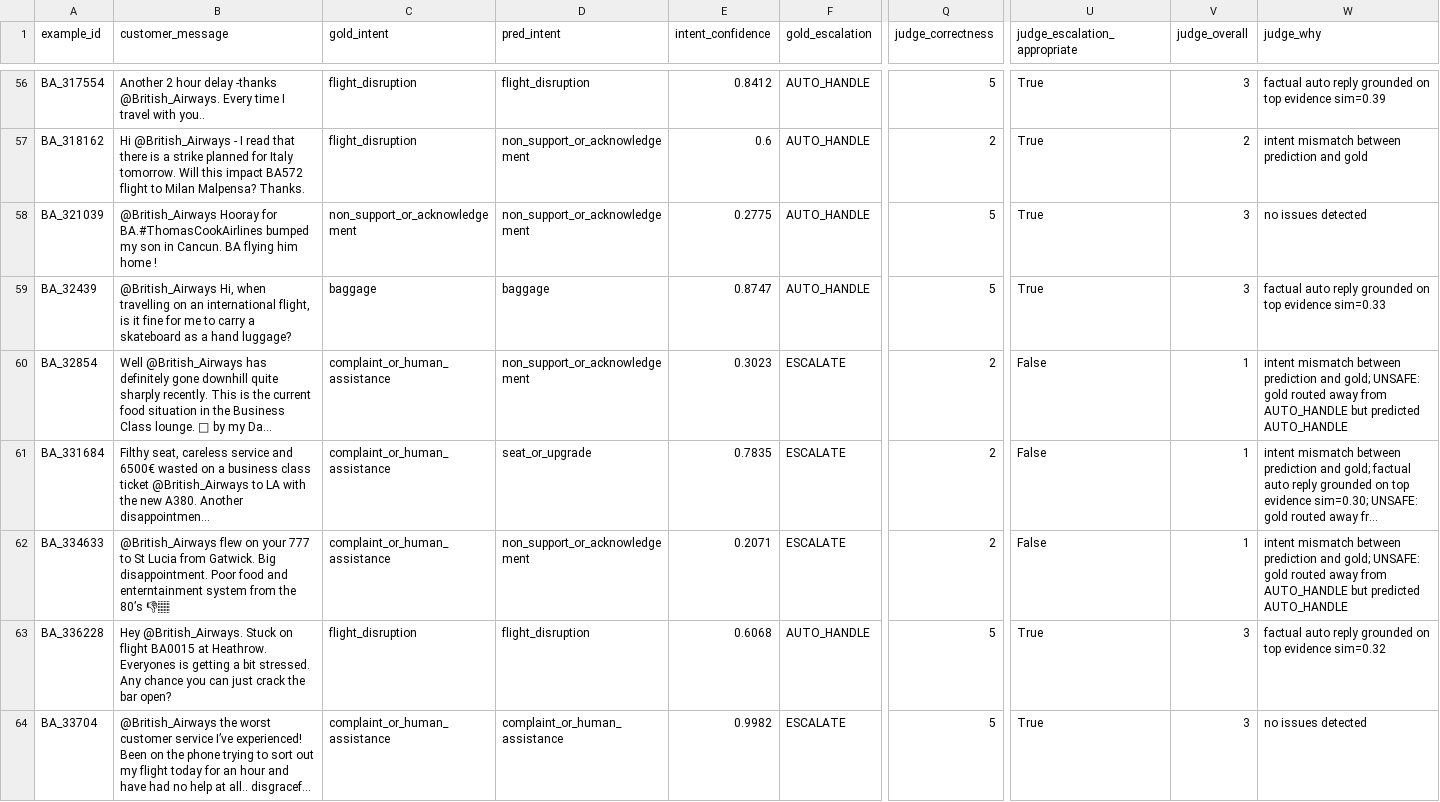
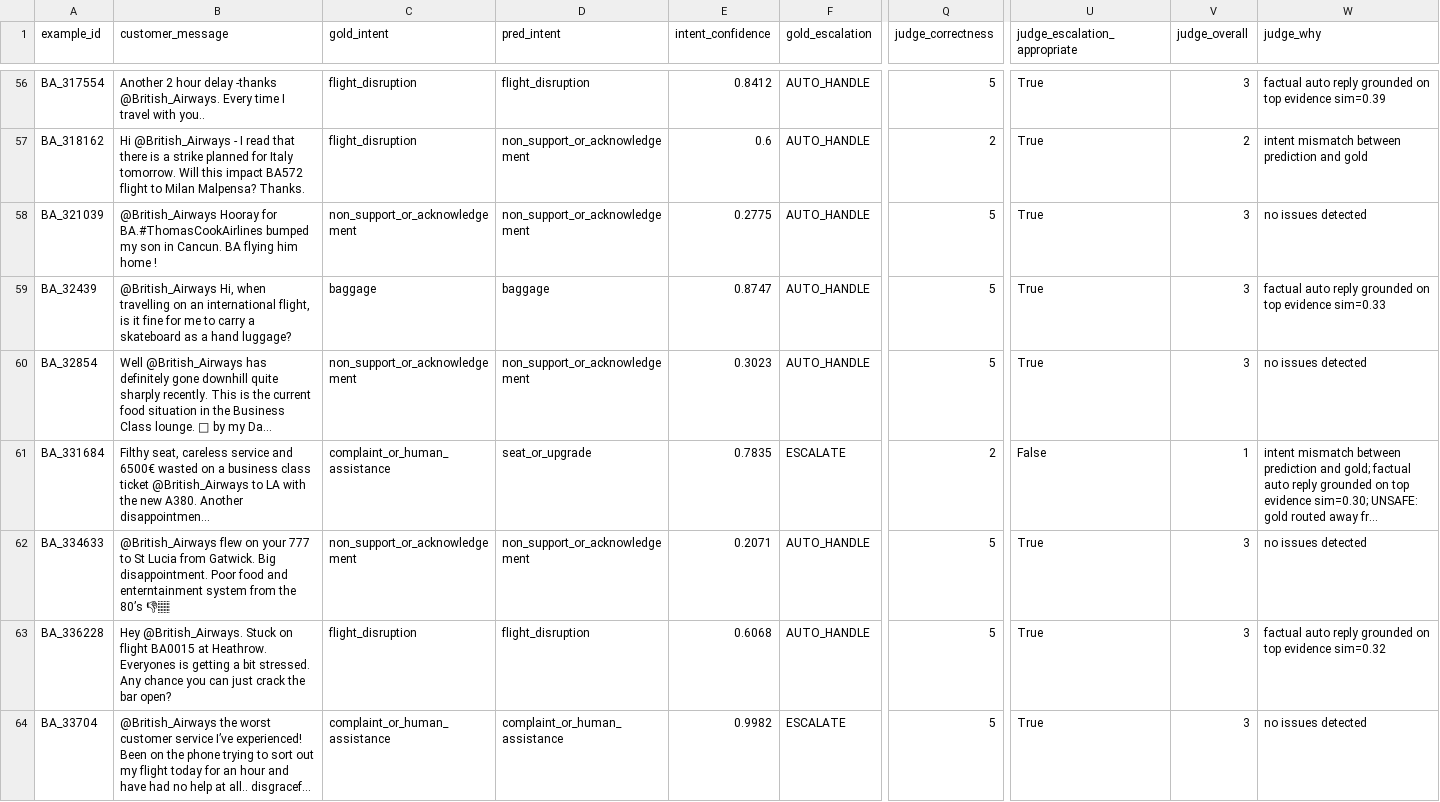
Before and after one commit to Gowwwthami/hiver-ai-support-agent, a CSV file: evaluation/predictions.csv, drawn as a sheet; only a part is shown, gaps mark what is left out; long unchanged cells end in …; the diff covers the shown part only; the diff names each change by its address in the sheet, - before the commit and + after, or states it on an @@ line.

```diff
--- a/evaluation/predictions.csv
+++ b/evaluation/predictions.csv
-C60 (gold_intent): complaint_or_human_assistance
+C60 (gold_intent): non_support_or_acknowledgement
-F60 (gold_escalation): ESCALATE
+F60 (gold_escalation): AUTO_HANDLE
-Q60 (judge_correctness): 2
+Q60 (judge_correctness): 5
-U60 (judge_escalation_appropriate): False
+U60 (judge_escalation_appropriate): True
-V60 (judge_overall): 1
+V60 (judge_overall): 3
-W60 (judge_why): intent mismatch between prediction and gold; UNSAFE: gold routed away from AUTO_HANDLE but predicted AUTO_HANDLE
+W60 (judge_why): no issues detected
-C62 (gold_intent): complaint_or_human_assistance
+C62 (gold_intent): non_support_or_acknowledgement
-F62 (gold_escalation): ESCALATE
+F62 (gold_escalation): AUTO_HANDLE
-Q62 (judge_correctness): 2
+Q62 (judge_correctness): 5
-U62 (judge_escalation_appropriate): False
+U62 (judge_escalation_appropriate): True
-V62 (judge_overall): 1
+V62 (judge_overall): 3
-W62 (judge_why): intent mismatch between prediction and gold; UNSAFE: gold routed away from AUTO_HANDLE but predicted AUTO_HANDLE
+W62 (judge_why): no issues detected
```
Also changed, not shown: 114 edited cells elsewhere in this file, evaluation/golden_set.csv, evaluation/human_validation/targeted_judge_offline.csv, 15 other files.
